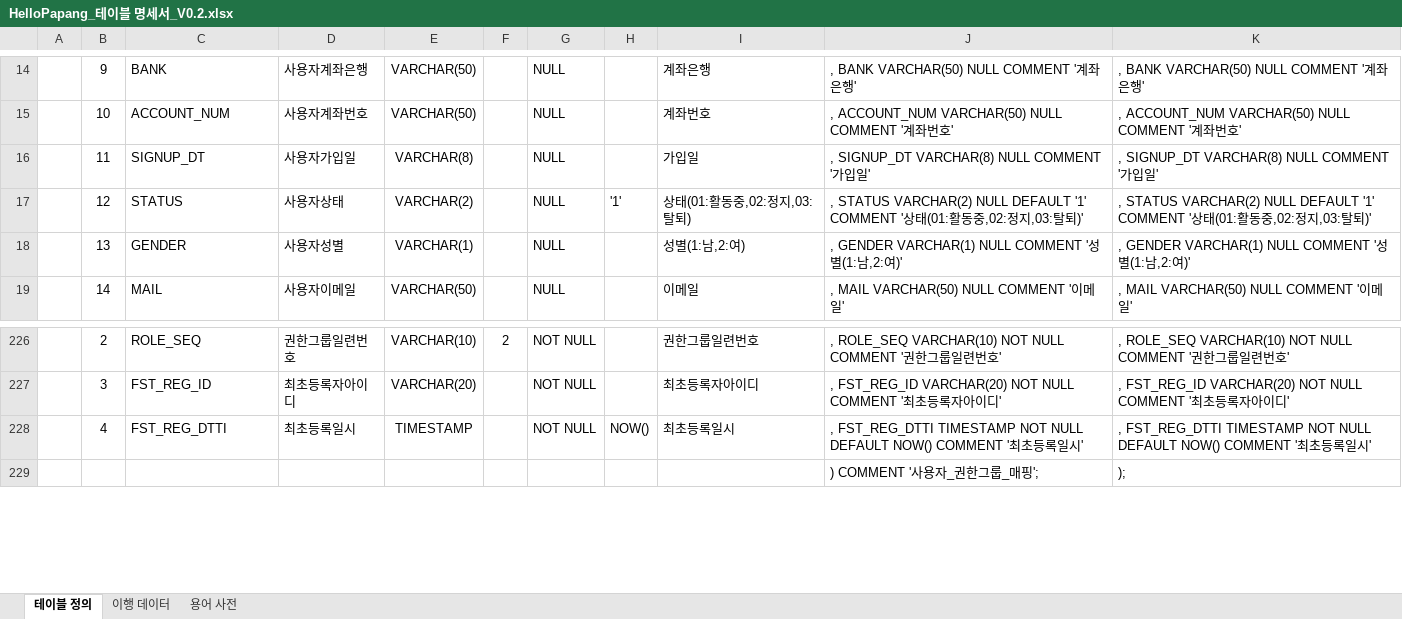
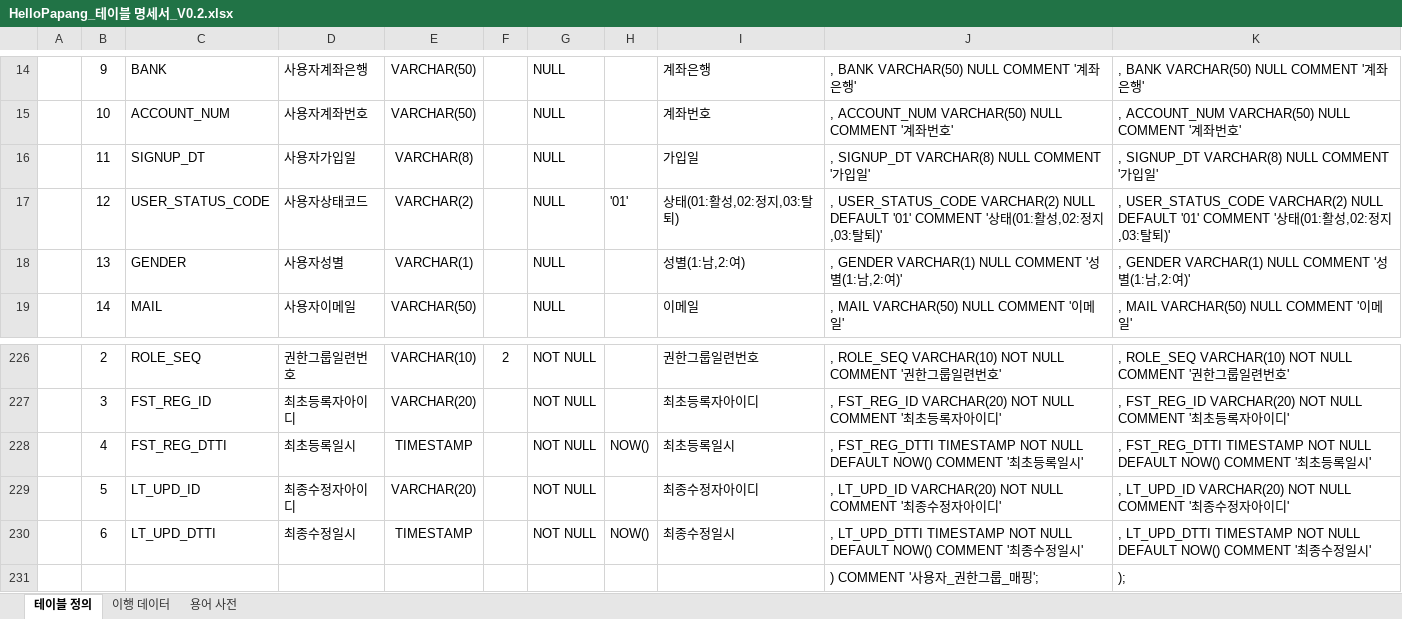
Before and after one commit to yhoo0094/helloPaPang, an Excel workbook: 산출물/HelloPapang_테이블 명세서_V0.2.xlsx, sheet 테이블 정의, drawn as a sheet; only a part is shown, gaps mark what is left out; values as stored, in another font and other column widths than the file's, no borders; the diff names each change by its address in the sheet, - before the commit and + after, or states it on an @@ line.

```diff
--- a/산출물/HelloPapang_테이블 명세서_V0.2.xlsx (sheet 테이블 정의)
+++ b/산출물/HelloPapang_테이블 명세서_V0.2.xlsx (sheet 테이블 정의)
-C17: STATUS
+C17: USER_STATUS_CODE
-D17: 사용자상태
+D17: 사용자상태코드
-H17: '1'
+H17: '01'
-I17: 상태(01:활동중,02:정지,03:탈퇴)
+I17: 상태(01:활성,02:정지,03:탈퇴)
-J17: , STATUS VARCHAR(2) NULL DEFAULT '1' COMMENT '상태(01:활동중,02:정…
+J17: , USER_STATUS_CODE VARCHAR(2) NULL DEFAULT '01' COMMENT '상태(01:활성,02:정…
-K17: , STATUS VARCHAR(2) NULL DEFAULT '1' COMMENT '상태(01:활동중,02:정…
+K17: , USER_STATUS_CODE VARCHAR(2) NULL DEFAULT '01' COMMENT '상태(01:활성,02:정…
+row 229:  | 5 | LT_UPD_ID | 최종수정자아이디 | VARCHAR(20) |  | NOT NULL |  | 최종수정자아이디 | , LT_UPD_ID VARCHAR(20) NOT NULL COMMENT '최종수정자아이디' | , LT_UPD_ID VARCHAR(20) NOT NULL COMMENT '최종수정자아이디'
+row 230:  | 6 | LT_UPD_DTTI | 최종수정일시 | TIMESTAMP |  | NOT NULL | NOW() | 최종수정일시 | , LT_UPD_DTTI TIMESTAMP NOT NULL DEFAULT NOW() COMMENT '최종수정일시' | , LT_UPD_DTTI TIMESTAMP NOT NULL DEFAULT NOW() COMMENT '최종수정일시'
```
Also changed, not shown: sheet 이행 데이터, formulas that keep their value, 산출물/HelloPapang_요구사항_명세서_V0.1.xlsx, 15 other files.
